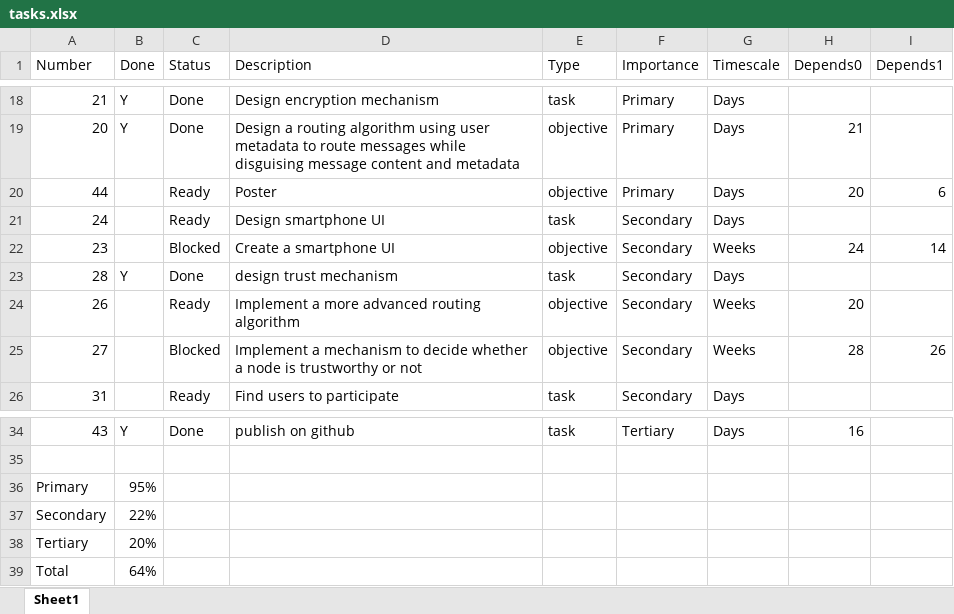
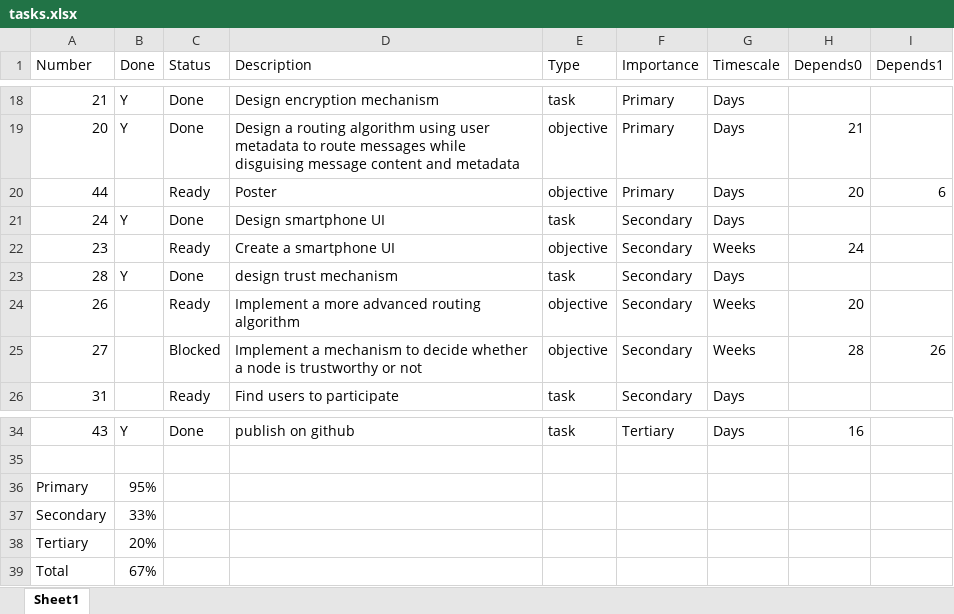
Before and after one commit to neilw4/OMiN, an Excel workbook: progress_reports/tasks.xlsx, sheet Sheet1, drawn as a sheet; only a part is shown, gaps mark what is left out; values as stored, in another font and other column widths than the file's, no borders; conditional formats and table styles not drawn; the diff names each change by its address in the sheet, - before the commit and + after, or states it on an @@ line.

Commit message:
report V2

```diff
--- a/progress_reports/tasks.xlsx (sheet Sheet1)
+++ b/progress_reports/tasks.xlsx (sheet Sheet1)
-B21 (Done): (empty)
+B21 (Done): Y
-C21 (Status): Ready
+C21 (Status): Done
-C22 (Status): Blocked
+C22 (Status): Ready
-I22 (Depends1): 14
+I22 (Depends1): (empty)
-B37 (Done): 22%
+B37 (Done): 33%
-B39 (Done): 64%
+B39 (Done): 67%
```
Also changed, not shown: 3 other files.
